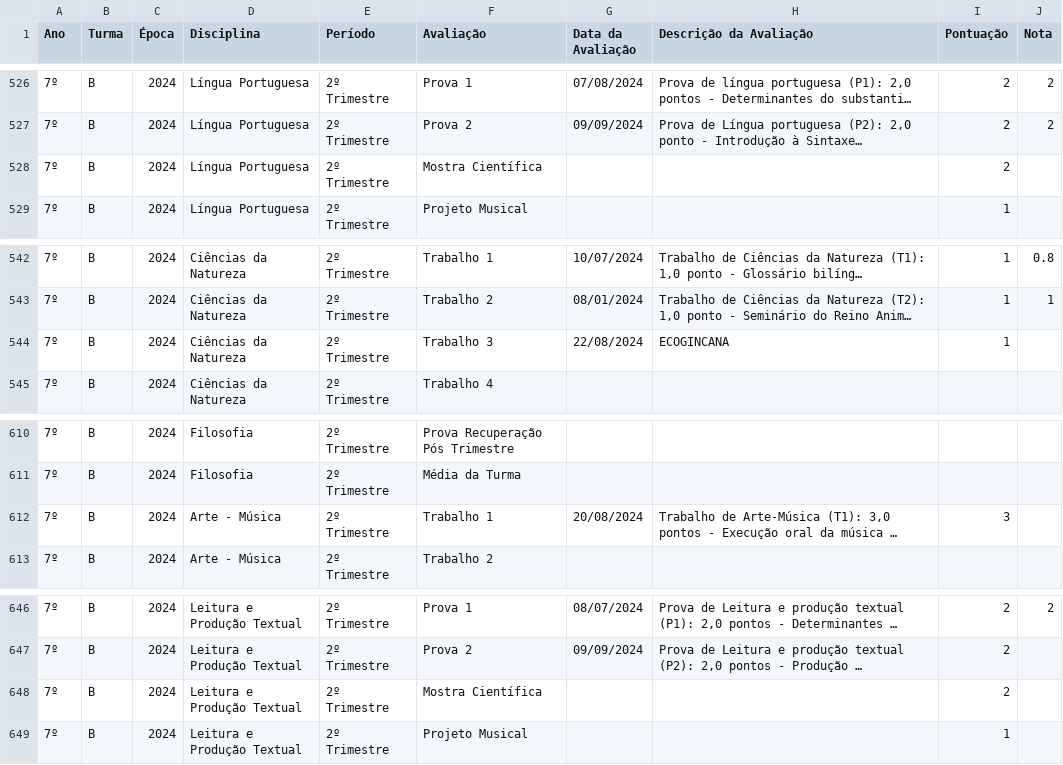
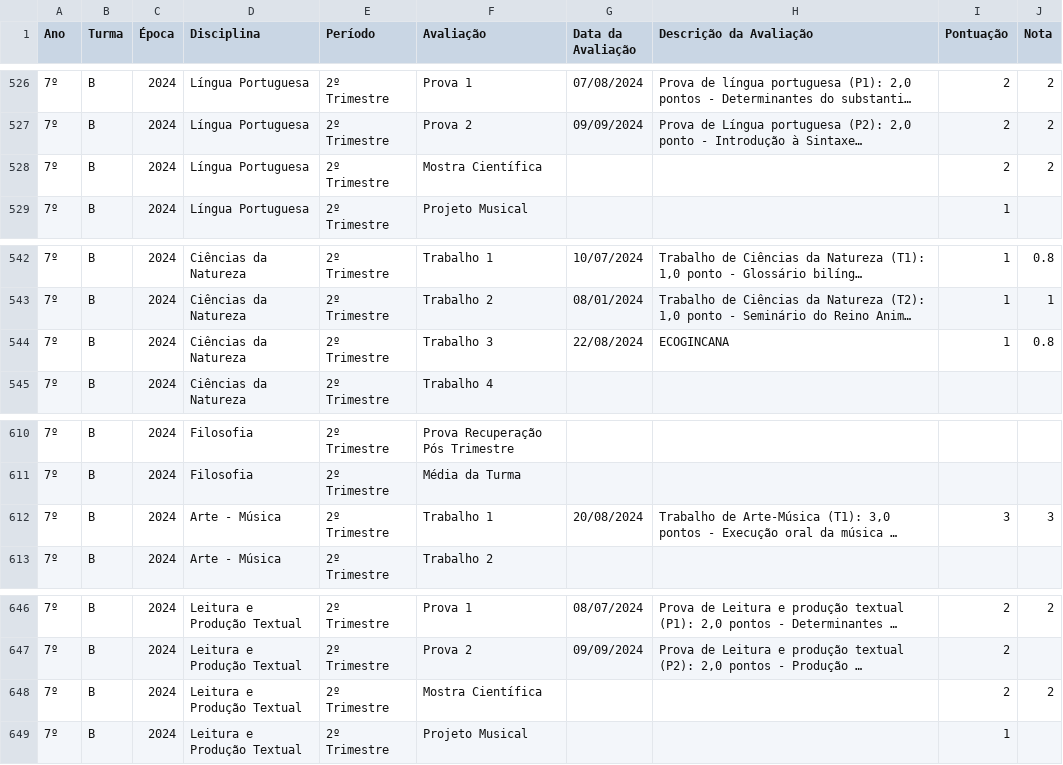
Before and after one commit to mauriciopassos/notas_cetec_augusto, a CSV file: src/df_notas_cetec_augusto.csv, drawn as a sheet; only a part is shown, gaps mark what is left out; long unchanged cells end in …; the diff names each change by its address in the sheet, - before the commit and + after, or states it on an @@ line.

Commit message:
upload new csv data

```diff
--- a/src/df_notas_cetec_augusto.csv
+++ b/src/df_notas_cetec_augusto.csv
-J528 (Nota): (empty)
+J528 (Nota): 2
-J544 (Nota): (empty)
+J544 (Nota): 0.8
-J612 (Nota): (empty)
+J612 (Nota): 3
-J648 (Nota): (empty)
+J648 (Nota): 2
```
